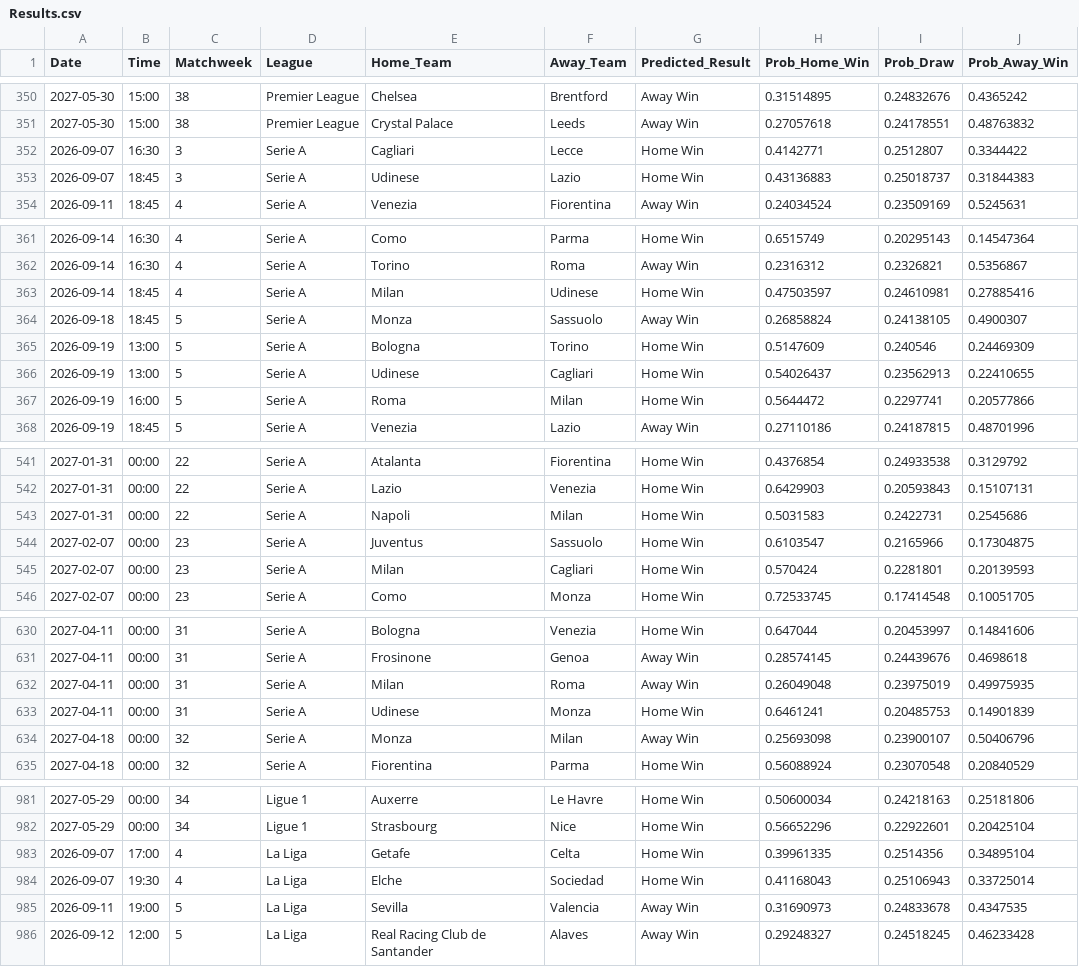
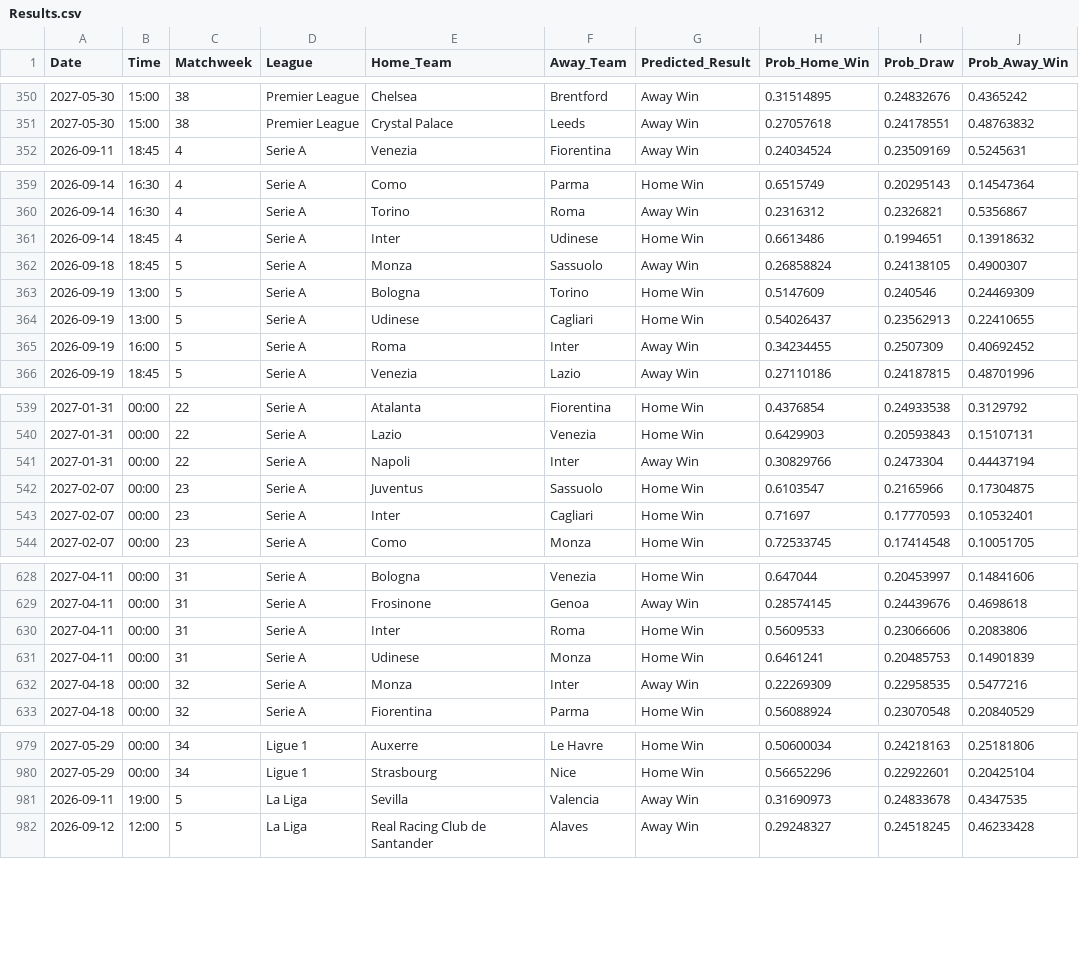
Before and after one commit to tl0375/PredictingFootballMatchesWorkflow, a CSV file: Results.csv, drawn as a sheet; only a part is shown, gaps mark what is left out; the diff covers the shown part only.

```diff
--- a/Results.csv
+++ b/Results.csv
@@ -351,4 +351,2 @@ Date,Time,Matchweek,League,Home_Team,Away_Team,Predicted_Result,Prob_Home_Win,Pr
 2027-05-30,15:00,38,Premier League,Crystal Palace,Leeds,Away Win,0.27057618,0.24178551,0.48763832
-2026-09-07,16:30,3,Serie A,Cagliari,Lecce,Home Win,0.4142771,0.2512807,0.3344422
-2026-09-07,18:45,3,Serie A,Udinese,Lazio,Home Win,0.43136883,0.25018737,0.31844383
 2026-09-11,18:45,4,Serie A,Venezia,Fiorentina,Away Win,0.24034524,0.23509169,0.5245631
@@ -362,3 +360,3 @@ Date,Time,Matchweek,League,Home_Team,Away_Team,Predicted_Result,Prob_Home_Win,Pr
 2026-09-14,16:30,4,Serie A,Torino,Roma,Away Win,0.2316312,0.2326821,0.5356867
-2026-09-14,18:45,4,Serie A,Milan,Udinese,Home Win,0.47503597,0.24610981,0.27885416
+2026-09-14,18:45,4,Serie A,Inter,Udinese,Home Win,0.6613486,0.1994651,0.13918632
 2026-09-18,18:45,5,Serie A,Monza,Sassuolo,Away Win,0.26858824,0.24138105,0.4900307
@@ -366,3 +364,3 @@ Date,Time,Matchweek,League,Home_Team,Away_Team,Predicted_Result,Prob_Home_Win,Pr
 2026-09-19,13:00,5,Serie A,Udinese,Cagliari,Home Win,0.54026437,0.23562913,0.22410655
-2026-09-19,16:00,5,Serie A,Roma,Milan,Home Win,0.5644472,0.2297741,0.20577866
+2026-09-19,16:00,5,Serie A,Roma,Inter,Away Win,0.34234455,0.2507309,0.40692452
 2026-09-19,18:45,5,Serie A,Venezia,Lazio,Away Win,0.27110186,0.24187815,0.48701996
@@ -542,5 +540,5 @@ Date,Time,Matchweek,League,Home_Team,Away_Team,Predicted_Result,Prob_Home_Win,Pr
 2027-01-31,00:00,22,Serie A,Lazio,Venezia,Home Win,0.6429903,0.20593843,0.15107131
-2027-01-31,00:00,22,Serie A,Napoli,Milan,Home Win,0.5031583,0.2422731,0.2545686
+2027-01-31,00:00,22,Serie A,Napoli,Inter,Away Win,0.30829766,0.2473304,0.44437194
 2027-02-07,00:00,23,Serie A,Juventus,Sassuolo,Home Win,0.6103547,0.2165966,0.17304875
-2027-02-07,00:00,23,Serie A,Milan,Cagliari,Home Win,0.570424,0.2281801,0.20139593
+2027-02-07,00:00,23,Serie A,Inter,Cagliari,Home Win,0.71697,0.17770593,0.10532401
 2027-02-07,00:00,23,Serie A,Como,Monza,Home Win,0.72533745,0.17414548,0.10051705
@@ -631,5 +629,5 @@ Date,Time,Matchweek,League,Home_Team,Away_Team,Predicted_Result,Prob_Home_Win,Pr
 2027-04-11,00:00,31,Serie A,Frosinone,Genoa,Away Win,0.28574145,0.24439676,0.4698618
-2027-04-11,00:00,31,Serie A,Milan,Roma,Away Win,0.26049048,0.23975019,0.49975935
+2027-04-11,00:00,31,Serie A,Inter,Roma,Home Win,0.5609533,0.23066606,0.2083806
 2027-04-11,00:00,31,Serie A,Udinese,Monza,Home Win,0.6461241,0.20485753,0.14901839
-2027-04-18,00:00,32,Serie A,Monza,Milan,Away Win,0.25693098,0.23900107,0.50406796
+2027-04-18,00:00,32,Serie A,Monza,Inter,Away Win,0.22269309,0.22958535,0.5477216
 2027-04-18,00:00,32,Serie A,Fiorentina,Parma,Home Win,0.56088924,0.23070548,0.20840529
@@ -982,4 +980,2 @@ Date,Time,Matchweek,League,Home_Team,Away_Team,Predicted_Result,Prob_Home_Win,Pr
 2027-05-29,00:00,34,Ligue 1,Strasbourg,Nice,Home Win,0.56652296,0.22922601,0.20425104
-2026-09-07,17:00,4,La Liga,Getafe,Celta,Home Win,0.39961335,0.2514356,0.34895104
-2026-09-07,19:30,4,La Liga,Elche,Sociedad,Home Win,0.41168043,0.25106943,0.33725014
 2026-09-11,19:00,5,La Liga,Sevilla,Valencia,Away Win,0.31690973,0.24833678,0.4347535
```
Also changed, not shown: 125 edited cells elsewhere in this file, 1 other file.
